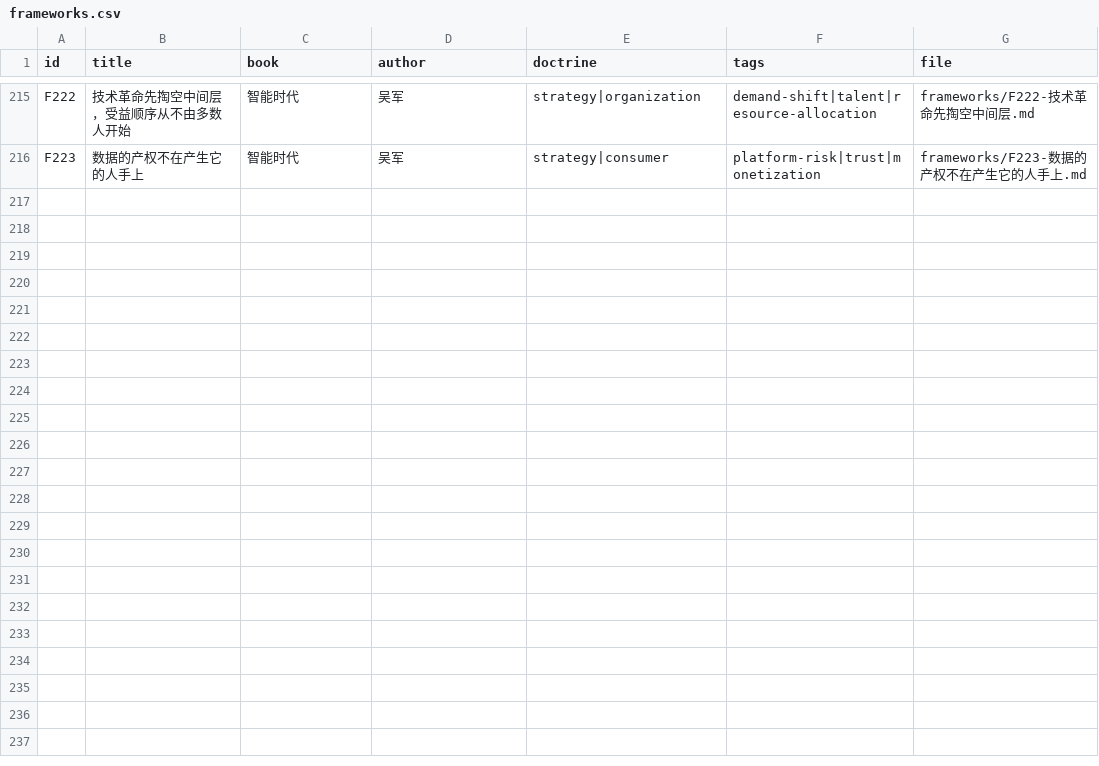
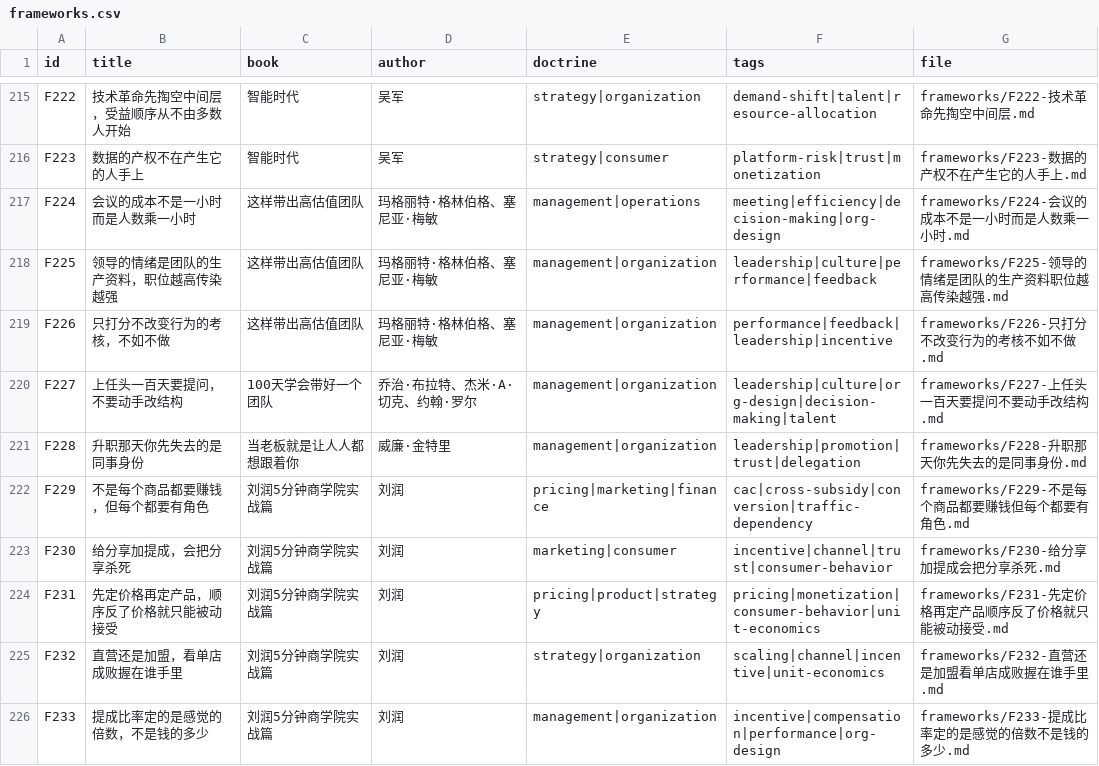
Before and after one commit to Shooang/startup-case-atlas, a CSV file: data/frameworks.csv, drawn as a sheet; only a part is shown, gaps mark what is left out; the diff names each change by its address in the sheet, - before the commit and + after, or states it on an @@ line.

Commit message:
Add 10 framework cards on managing people and business fundamentals

```diff
--- a/data/frameworks.csv
+++ b/data/frameworks.csv
+row 217: F224 | 会议的成本不是一小时而是人数乘一小时 | 这样带出高估值团队 | 玛格丽特·格林伯格、塞尼亚·梅敏 | management|operations | meeting|efficiency|decision-making|org-design | frameworks/F224-会议的成本不是一小时而是人数乘一小时.md
+row 218: F225 | 领导的情绪是团队的生产资料，职位越高传染越强 | 这样带出高估值团队 | 玛格丽特·格林伯格、塞尼亚·梅敏 | management|organization | leadership|culture|performance|feedback | frameworks/F225-领导的情绪是团队的生产资料职位越高传染越强.md
+row 219: F226 | 只打分不改变行为的考核，不如不做 | 这样带出高估值团队 | 玛格丽特·格林伯格、塞尼亚·梅敏 | management|organization | performance|feedback|leadership|incentive | frameworks/F226-只打分不改变行为的考核不如不做.md
+row 220: F227 | 上任头一百天要提问，不要动手改结构 | 100天学会带好一个团队 | 乔治·布拉特、杰米·A·切克、约翰·罗尔 | management|organization | leadership|culture|org-design|decision-making|talent | frameworks/F227-上任头一百天要提问不要动手改结构.md
+row 221: F228 | 升职那天你先失去的是同事身份 | 当老板就是让人人都想跟着你 | 威廉·金特里 | management|organization | leadership|promotion|trust|delegation | frameworks/F228-升职那天你先失去的是同事身份.md
+row 222: F229 | 不是每个商品都要赚钱，但每个都要有角色 | 刘润5分钟商学院实战篇 | 刘润 | pricing|marketing|finance | cac|cross-subsidy|conversion|traffic-dependency | frameworks/F229-不是每个商品都要赚钱但每个都要有角色.md
+row 223: F230 | 给分享加提成，会把分享杀死 | 刘润5分钟商学院实战篇 | 刘润 | marketing|consumer | incentive|channel|trust|consumer-behavior | frameworks/F230-给分享加提成会把分享杀死.md
+row 224: F231 | 先定价格再定产品，顺序反了价格就只能被动接受 | 刘润5分钟商学院实战篇 | 刘润 | pricing|product|strategy | pricing|monetization|consumer-behavior|unit-economics | frameworks/F231-先定价格再定产品顺序反了价格就只能被动接受.md
+row 225: F232 | 直营还是加盟，看单店成败握在谁手里 | 刘润5分钟商学院实战篇 | 刘润 | strategy|organization | scaling|channel|incentive|unit-economics | frameworks/F232-直营还是加盟看单店成败握在谁手里.md
+row 226: F233 | 提成比率定的是感觉的倍数，不是钱的多少 | 刘润5分钟商学院实战篇 | 刘润 | management|organization | incentive|compensation|performance|org-design | frameworks/F233-提成比率定的是感觉的倍数不是钱的多少.md
```
Also changed, not shown: 20 other files.
